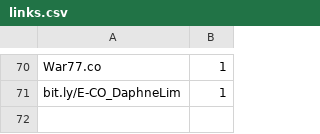
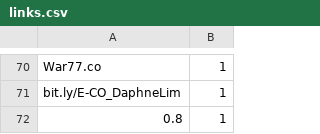
Before and after one commit to House-Fish/Computing-CW, a CSV file: data/link_blacklist/links.csv, drawn as a sheet; only a part is shown, gaps mark what is left out.

```diff
--- a/data/link_blacklist/links.csv
+++ b/data/link_blacklist/links.csv
@@ -71 +71,2 @@ War77.co,1
 bit.ly/E-CO_DaphneLim,1
+0.8,1
```
Also changed, not shown: data/lang_model/spam.csv, 2 other files.
